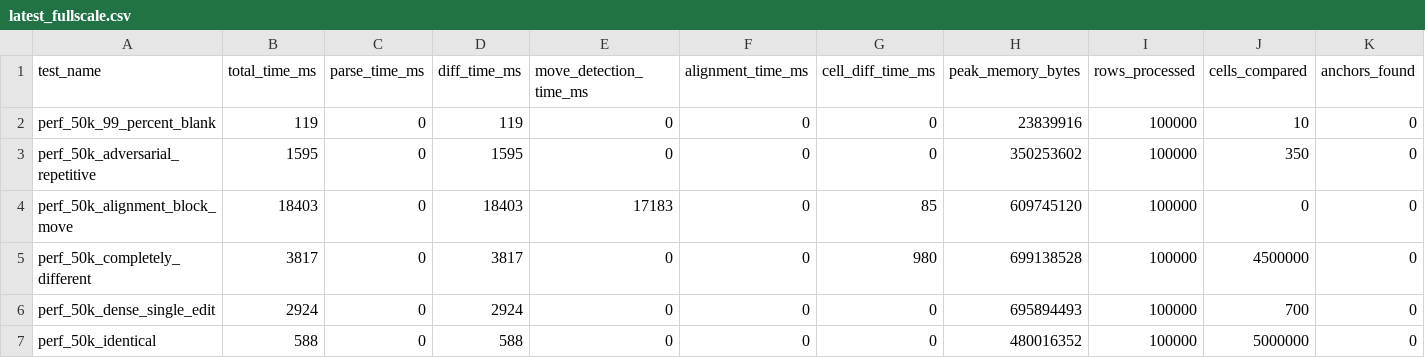
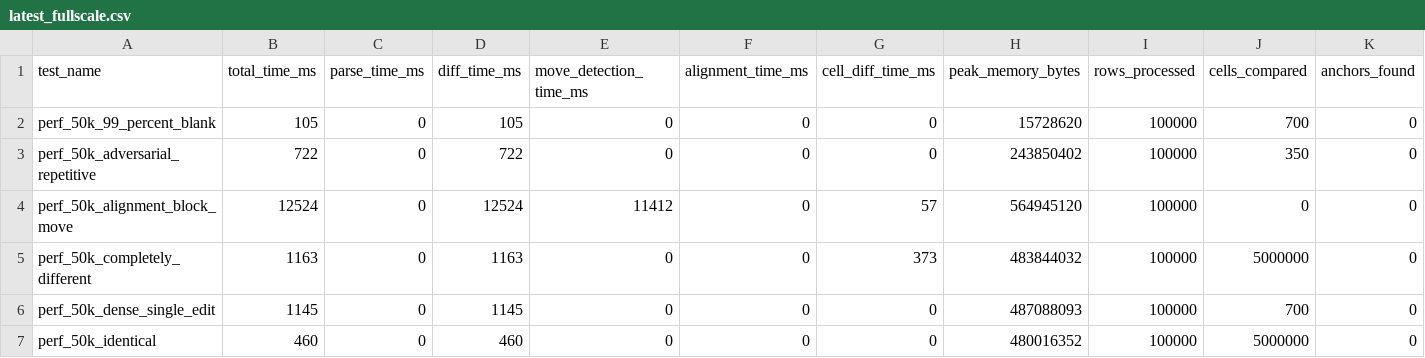
Before and after one commit to dvorakstephen11/tabulensis, a CSV file: benchmarks/latest_fullscale.csv, drawn as a sheet; only a part is shown; the diff names each change by its address in the sheet, - before the commit and + after, or states it on an @@ line.

```diff
--- a/benchmarks/latest_fullscale.csv
+++ b/benchmarks/latest_fullscale.csv
-B2 (total_time_ms): 119
+B2 (total_time_ms): 105
-D2 (diff_time_ms): 119
+D2 (diff_time_ms): 105
-H2 (peak_memory_bytes): 23839916
+H2 (peak_memory_bytes): 15728620
-J2 (cells_compared): 10
+J2 (cells_compared): 700
-B3 (total_time_ms): 1595
+B3 (total_time_ms): 722
-D3 (diff_time_ms): 1595
+D3 (diff_time_ms): 722
-H3 (peak_memory_bytes): 350253602
+H3 (peak_memory_bytes): 243850402
-B4 (total_time_ms): 18403
+B4 (total_time_ms): 12524
-D4 (diff_time_ms): 18403
+D4 (diff_time_ms): 12524
-E4 (move_detection_time_ms): 17183
+E4 (move_detection_time_ms): 11412
-G4 (cell_diff_time_ms): 85
+G4 (cell_diff_time_ms): 57
-H4 (peak_memory_bytes): 609745120
+H4 (peak_memory_bytes): 564945120
-B5 (total_time_ms): 3817
+B5 (total_time_ms): 1163
-D5 (diff_time_ms): 3817
+D5 (diff_time_ms): 1163
-G5 (cell_diff_time_ms): 980
+G5 (cell_diff_time_ms): 373
-H5 (peak_memory_bytes): 699138528
+H5 (peak_memory_bytes): 483844032
-J5 (cells_compared): 4500000
+J5 (cells_compared): 5000000
-B6 (total_time_ms): 2924
+B6 (total_time_ms): 1145
-D6 (diff_time_ms): 2924
+D6 (diff_time_ms): 1145
-H6 (peak_memory_bytes): 695894493
+H6 (peak_memory_bytes): 487088093
-B7 (total_time_ms): 588
+B7 (total_time_ms): 460
-D7 (diff_time_ms): 588
+D7 (diff_time_ms): 460
```
Also changed, not shown: benchmarks/latest_e2e.csv, benchmarks/latest_gate.csv, 33 other files.
